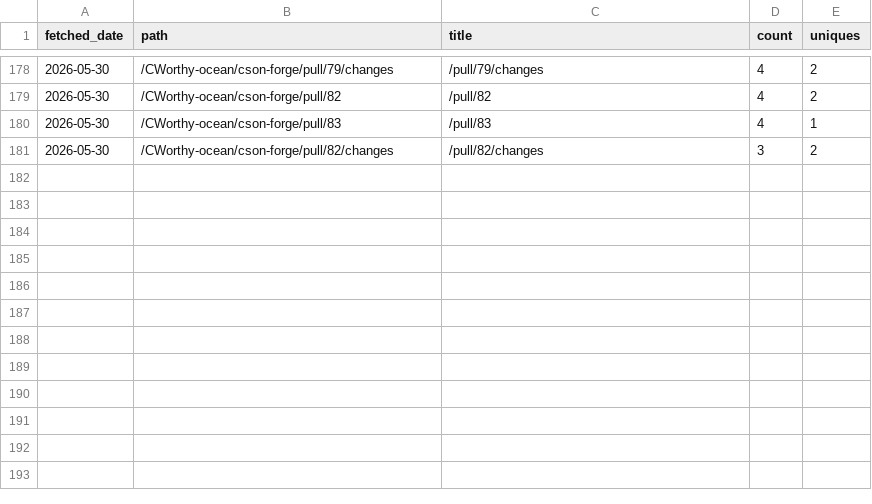
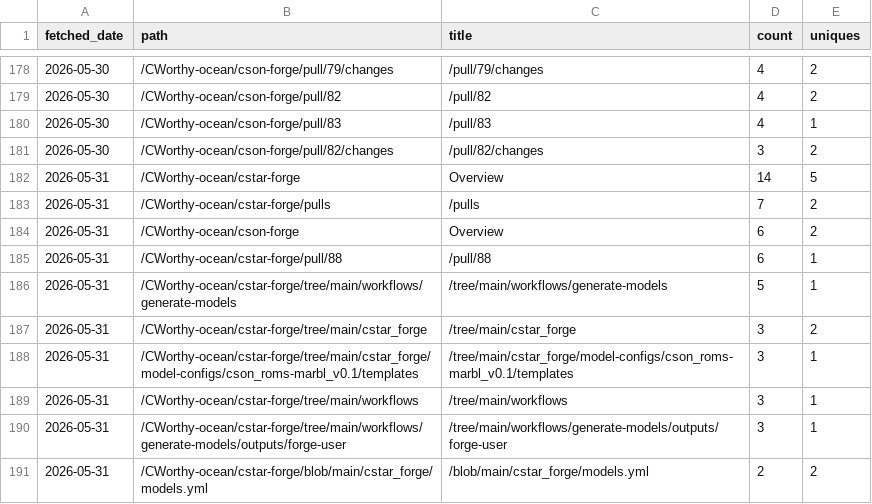
Before and after one commit to CWorthy-ocean/cworthy-gh-metrics, a CSV file: data/CWorthy-ocean/cson-forge/paths.csv, drawn as a sheet; only a part is shown, gaps mark what is left out.

```diff
--- a/data/CWorthy-ocean/cson-forge/paths.csv
+++ b/data/CWorthy-ocean/cson-forge/paths.csv
@@ -181 +181,11 @@ fetched_date,path,title,count,uniques
 2026-05-30,/CWorthy-ocean/cson-forge/pull/82/changes,/pull/82/changes,3,2
+2026-05-31,/CWorthy-ocean/cstar-forge,Overview,14,5
+2026-05-31,/CWorthy-ocean/cstar-forge/pulls,/pulls,7,2
+2026-05-31,/CWorthy-ocean/cson-forge,Overview,6,2
+2026-05-31,/CWorthy-ocean/cstar-forge/pull/88,/pull/88,6,1
+2026-05-31,/CWorthy-ocean/cstar-forge/tree/main/workflows/generate-models,/tree/main/workflows/generate-models,5,1
+2026-05-31,/CWorthy-ocean/cstar-forge/tree/main/cstar_forge,/tree/main/cstar_forge,3,2
+2026-05-31,/CWorthy-ocean/cstar-forge/tree/main/cstar_forge/model-configs/cson_roms-marbl_v0.1/templates,/tree/main/cstar_forge/model-configs/cson_roms-marbl_v0.1/templates,3,1
+2026-05-31,/CWorthy-ocean/cstar-forge/tree/main/workflows,/tree/main/workflows,3,1
+2026-05-31,/CWorthy-ocean/cstar-forge/tree/main/workflows/generate-models/outputs/forge-user,/tree/main/workflows/generate-models/outputs/forge-user,3,1
+2026-05-31,/CWorthy-ocean/cstar-forge/blob/main/cstar_forge/models.yml,/blob/main/cstar_forge/models.yml,2,2
```
Also changed, not shown: data/CWorthy-ocean/C-Star/paths.csv, data/CWorthy-ocean/C-Star/referrers.csv, 22 other files.
